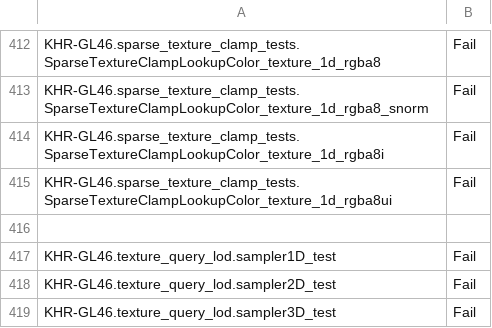
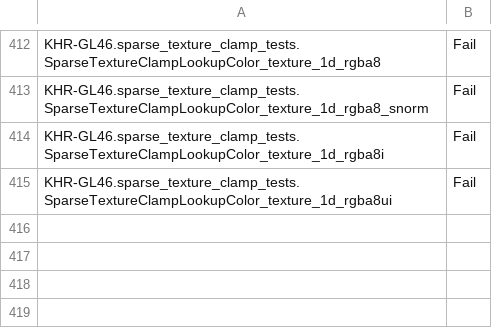
Before and after one commit to wmjb/mesa-trinity, a CSV file: src/gallium/drivers/radeonsi/ci/gfx10_3-navi21-fail.csv, drawn as a sheet; only a part is shown, gaps mark what is left out; the diff names each change by its address in the sheet, - before the commit and + after, or states it on an @@ line.

```diff
--- a/src/gallium/drivers/radeonsi/ci/gfx10_3-navi21-fail.csv
+++ b/src/gallium/drivers/radeonsi/ci/gfx10_3-navi21-fail.csv
-row 416: (empty)
-row 417: KHR-GL46.texture_query_lod.sampler1D_test | Fail
-row 418: KHR-GL46.texture_query_lod.sampler2D_test | Fail
-row 419: KHR-GL46.texture_query_lod.sampler3D_test | Fail
```
Also changed, not shown: src/gallium/drivers/radeonsi/ci/gfx11-navi31-fail.csv, src/gallium/drivers/radeonsi/ci/gfx11-navi31-flakes.csv, 2 other files.
